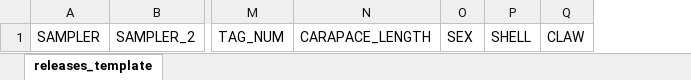
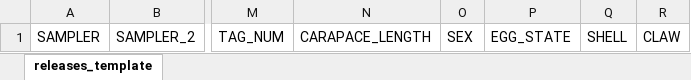
Before and after one commit to LobsterScience/LobTag2, an Excel workbook: inst/extdata/releases_template.xlsx, sheet releases_template, drawn as a sheet; only a part is shown, gaps mark what is left out; values as stored, in another font and other column widths than the file's, no borders; the diff names each change by its address in the sheet, - before the commit and + after, or states it on an @@ line.

Commit message:
added NA cleanup at end of function and added new egg column to function and template

```diff
--- a/inst/extdata/releases_template.xlsx (sheet releases_template)
+++ b/inst/extdata/releases_template.xlsx (sheet releases_template)
+column P, row 1: EGG_STATE
```
Also changed, not shown: 1 other file.
